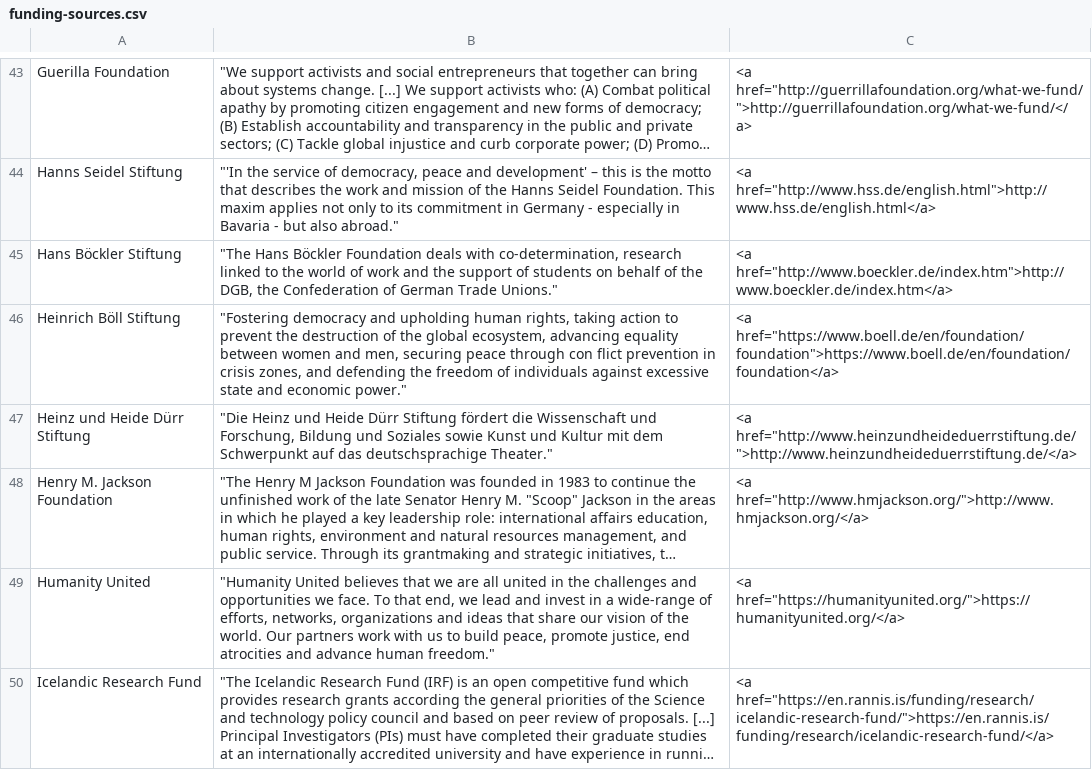
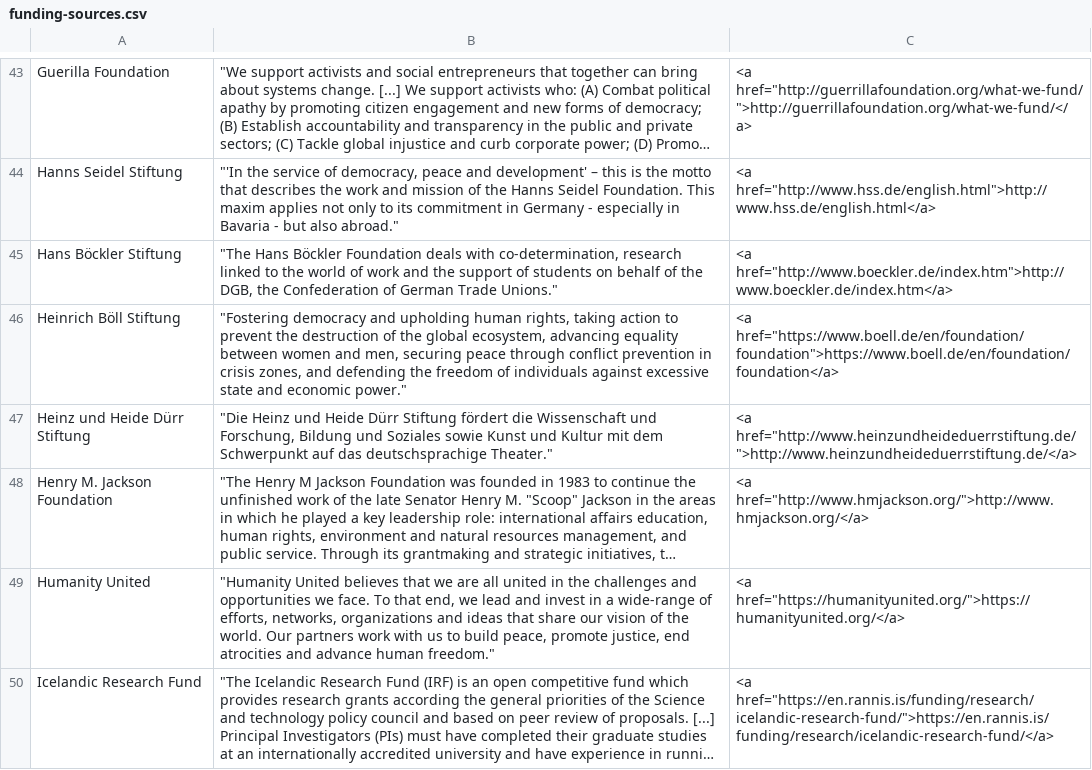
Before and after one commit to sebkur/funding-2.0, a CSV file: data/funding-sources.csv, drawn as a sheet; only a part is shown, gaps mark what is left out; long unchanged cells end in …; the diff names each change by its address in the sheet, - before the commit and + after, or states it on an @@ line.

Commit message:
Remove some U+00AD characters from the csv file

```diff
--- a/data/funding-sources.csv
+++ b/data/funding-sources.csv
-B46: …peace through con flict prevention in…
+B46: …peace through conflict prevention in…
```
